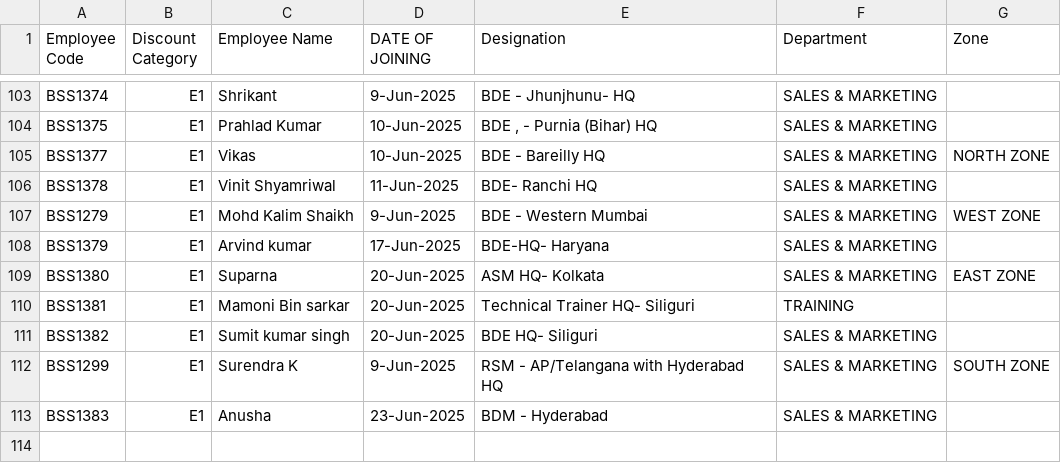
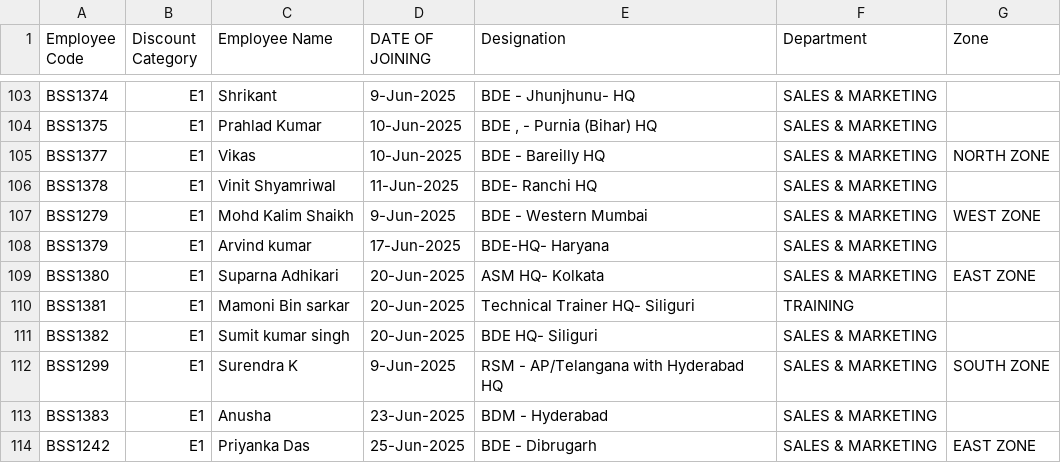
Before and after one commit to rigved-sarougi/Employee-Sale-Entry, a CSV file: Invoice - Person.csv, drawn as a sheet; only a part is shown, gaps mark what is left out.

Commit message:
Update Invoice - Person.csv

```diff
--- a/Invoice - Person.csv
+++ b/Invoice - Person.csv
@@ -108,3 +108,3 @@ BSS1279,E1,Mohd Kalim Shaikh,9-Jun-2025,BDE - Western Mumbai,SALES & MARKETING,W
 BSS1379,E1,Arvind kumar,17-Jun-2025,BDE-HQ- Haryana,SALES & MARKETING,
-BSS1380,E1,Suparna,20-Jun-2025,ASM HQ- Kolkata,SALES & MARKETING,EAST ZONE
+BSS1380,E1,Suparna Adhikari,20-Jun-2025,ASM HQ- Kolkata,SALES & MARKETING,EAST ZONE
 BSS1381,E1,Mamoni Bin sarkar,20-Jun-2025,Technical Trainer HQ- Siliguri,TRAINING,
@@ -113 +113,2 @@ BSS1299,E1,Surendra K,9-Jun-2025,RSM - AP/Telangana with Hyderabad HQ,SALES & MA
 BSS1383,E1,Anusha,23-Jun-2025,BDM - Hyderabad,SALES & MARKETING,
+BSS1242,E1,Priyanka Das,25-Jun-2025,BDE - Dibrugarh,SALES & MARKETING,EAST ZONE
```
